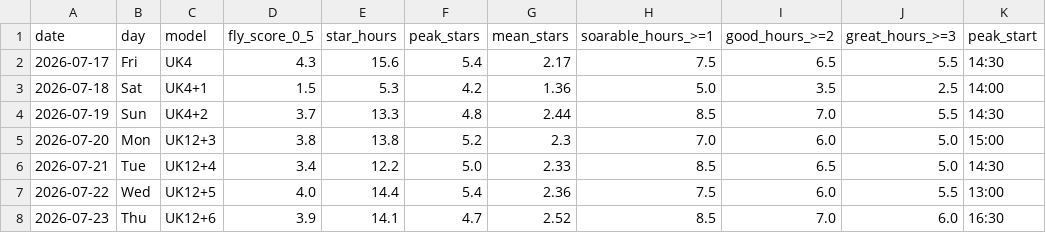
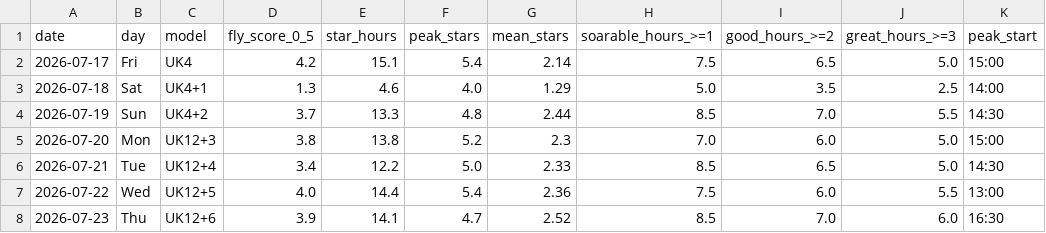
Before and after one commit to kitebuggy/rasp-cambridge, a CSV file: public/charts/summary.csv, drawn as a sheet; only a part is shown; the diff names each change by its address in the sheet, - before the commit and + after, or states it on an @@ line.

```diff
--- a/public/charts/summary.csv
+++ b/public/charts/summary.csv
-D2 (fly_score_0_5): 4.3
+D2 (fly_score_0_5): 4.2
-E2 (star_hours): 15.6
+E2 (star_hours): 15.1
-G2 (mean_stars): 2.17
+G2 (mean_stars): 2.14
-J2 (great_hours_>=3): 5.5
+J2 (great_hours_>=3): 5.0
-K2 (peak_start): 14:30
+K2 (peak_start): 15:00
-D3 (fly_score_0_5): 1.5
+D3 (fly_score_0_5): 1.3
-E3 (star_hours): 5.3
+E3 (star_hours): 4.6
-F3 (peak_stars): 4.2
+F3 (peak_stars): 4.0
-G3 (mean_stars): 1.36
+G3 (mean_stars): 1.29
```
Also changed, not shown: public/charts/halfhour.csv.
